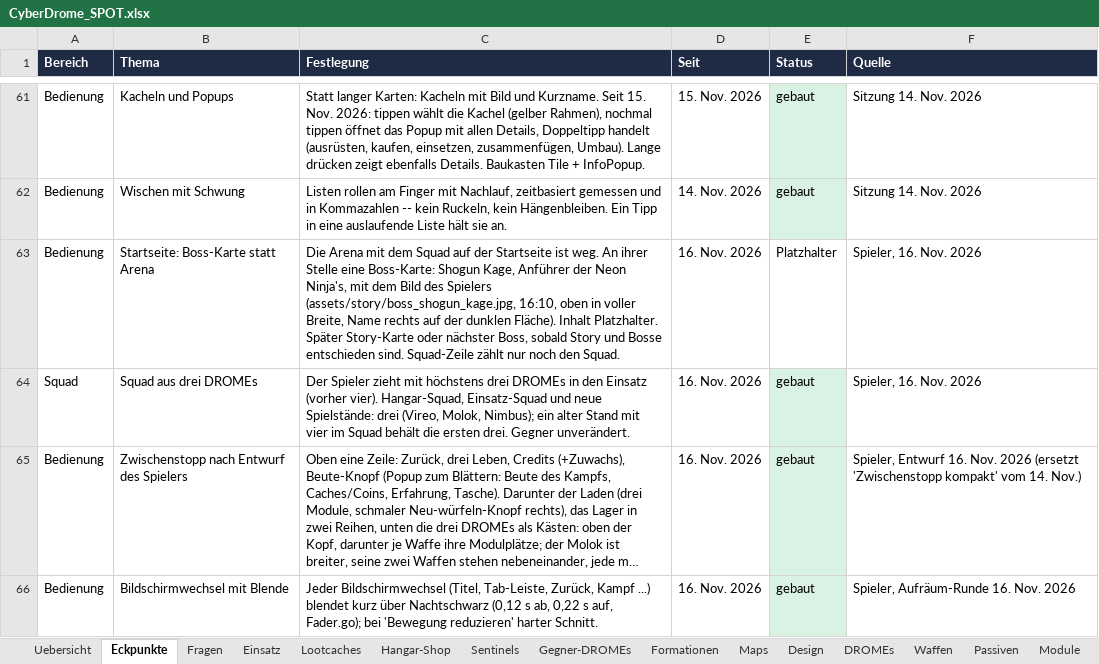
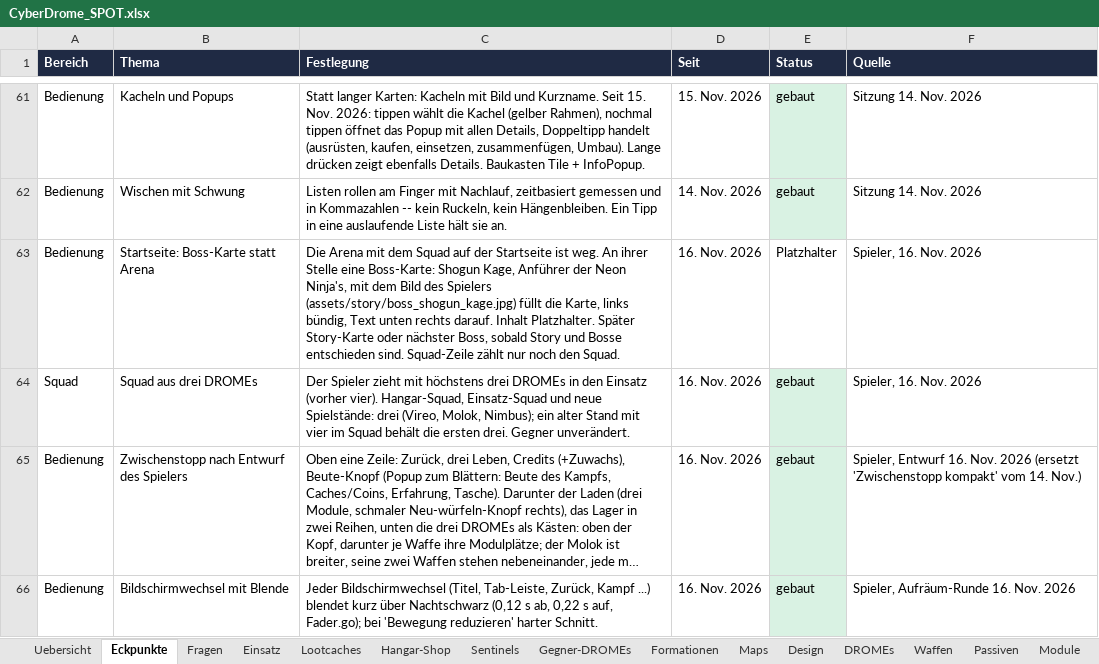
Before and after one commit to Longuspong/CyberDrome, an Excel workbook: docs/spot/CyberDrome_SPOT.xlsx, sheet Eckpunkte, drawn as a sheet; only a part is shown, gaps mark what is left out; long unchanged cells end in …; values as stored, in another font and other column widths than the file's, no borders; the diff names each change by its address in the sheet, - before the commit and + after, or states it on an @@ line.

```diff
--- a/docs/spot/CyberDrome_SPOT.xlsx (sheet Eckpunkte)
+++ b/docs/spot/CyberDrome_SPOT.xlsx (sheet Eckpunkte)
-C63 (Festlegung): …des Spielers (assets/story/boss_shogun_kage.jpg, 16:10, oben in voller Breite, Name rechts auf der dunklen Fläche). Inhalt Platzhalter.…
+C63 (Festlegung): …des Spielers (assets/story/boss_shogun_kage.jpg) füllt die Karte, links bündig, Text unten rechts darauf. Inhalt Platzhalter.…
```
Also changed, not shown: 3 other files.
